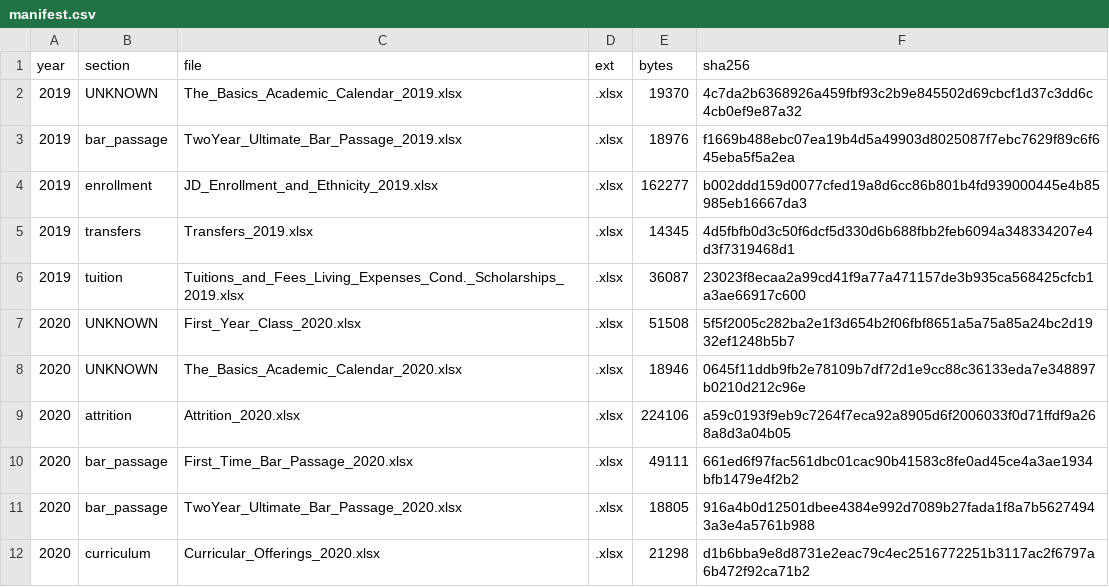
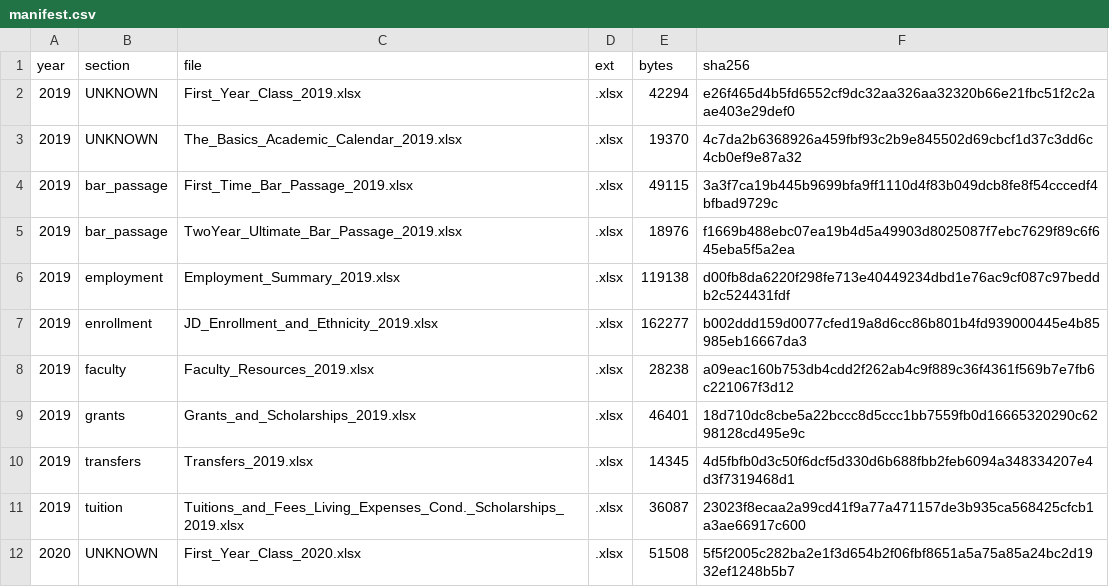
Before and after one commit to blakevrechek/exhibit509, a CSV file: pipeline/manifest.csv, drawn as a sheet; only a part is shown; the shorter side is filled out with more unchanged rows; the diff names each change by its address in the sheet, - before the commit and + after, or states it on an @@ line.

```diff
--- a/pipeline/manifest.csv
+++ b/pipeline/manifest.csv
+row 2: 2019 | UNKNOWN | First_Year_Class_2019.xlsx | .xlsx | 42294 | e26f465d4b5fd6552cf9dc32aa326aa32320b66e21fbc51f2c2aae403e29def0
+row 4: 2019 | bar_passage | First_Time_Bar_Passage_2019.xlsx | .xlsx | 49115 | 3a3f7ca19b445b9699bfa9ff1110d4f83b049dcb8fe8f54cccedf4bfbad9729c
+row 6: 2019 | employment | Employment_Summary_2019.xlsx | .xlsx | 119138 | d00fb8da6220f298fe713e40449234dbd1e76ac9cf087c97beddb2c524431fdf
+row 8: 2019 | faculty | Faculty_Resources_2019.xlsx | .xlsx | 28238 | a09eac160b753db4cdd2f262ab4c9f889c36f4361f569b7e7fb6c221067f3d12
+row 9: 2019 | grants | Grants_and_Scholarships_2019.xlsx | .xlsx | 46401 | 18d710dc8cbe5a22bccc8d5ccc1bb7559fb0d16665320290c6298128cd495e9c
```
Also changed, not shown: 6 other files.
